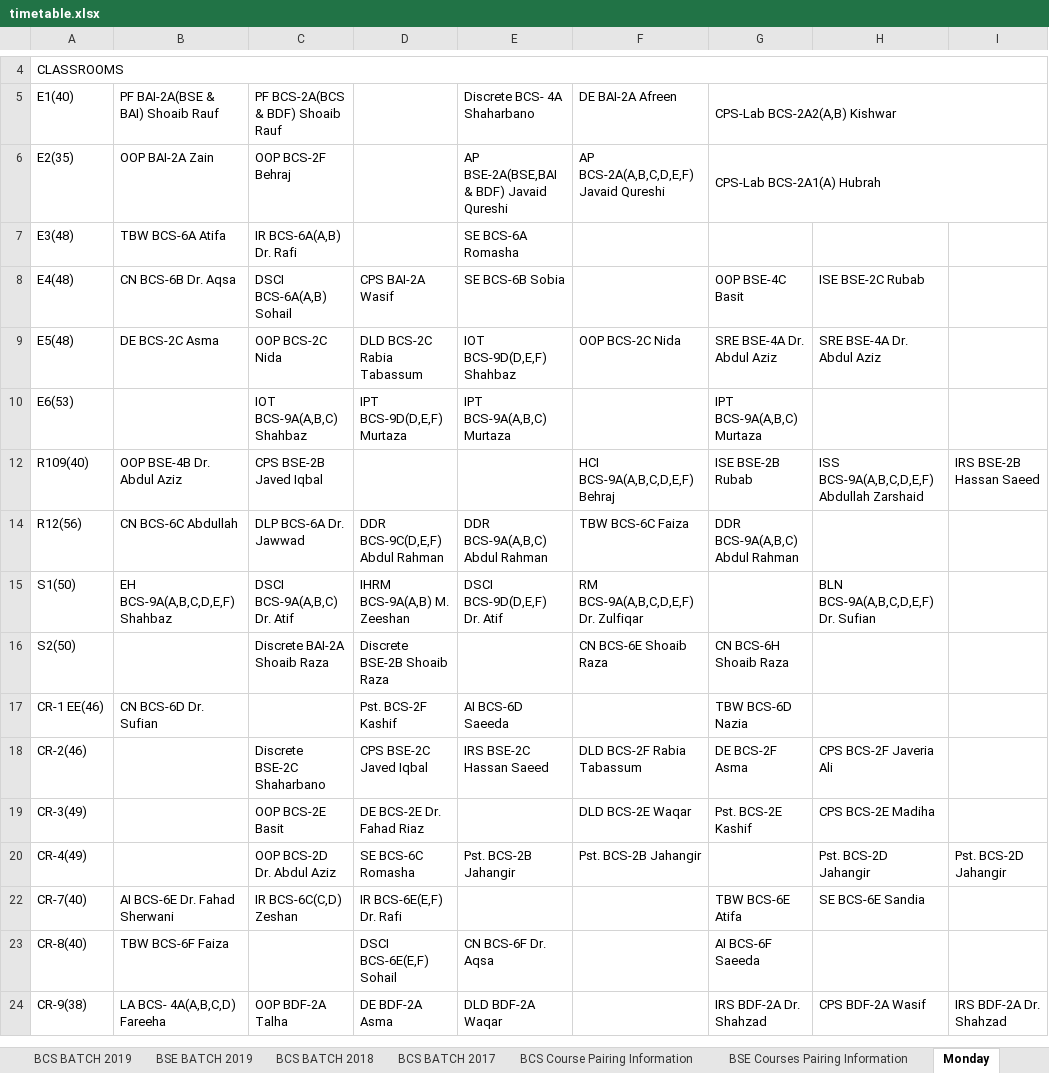
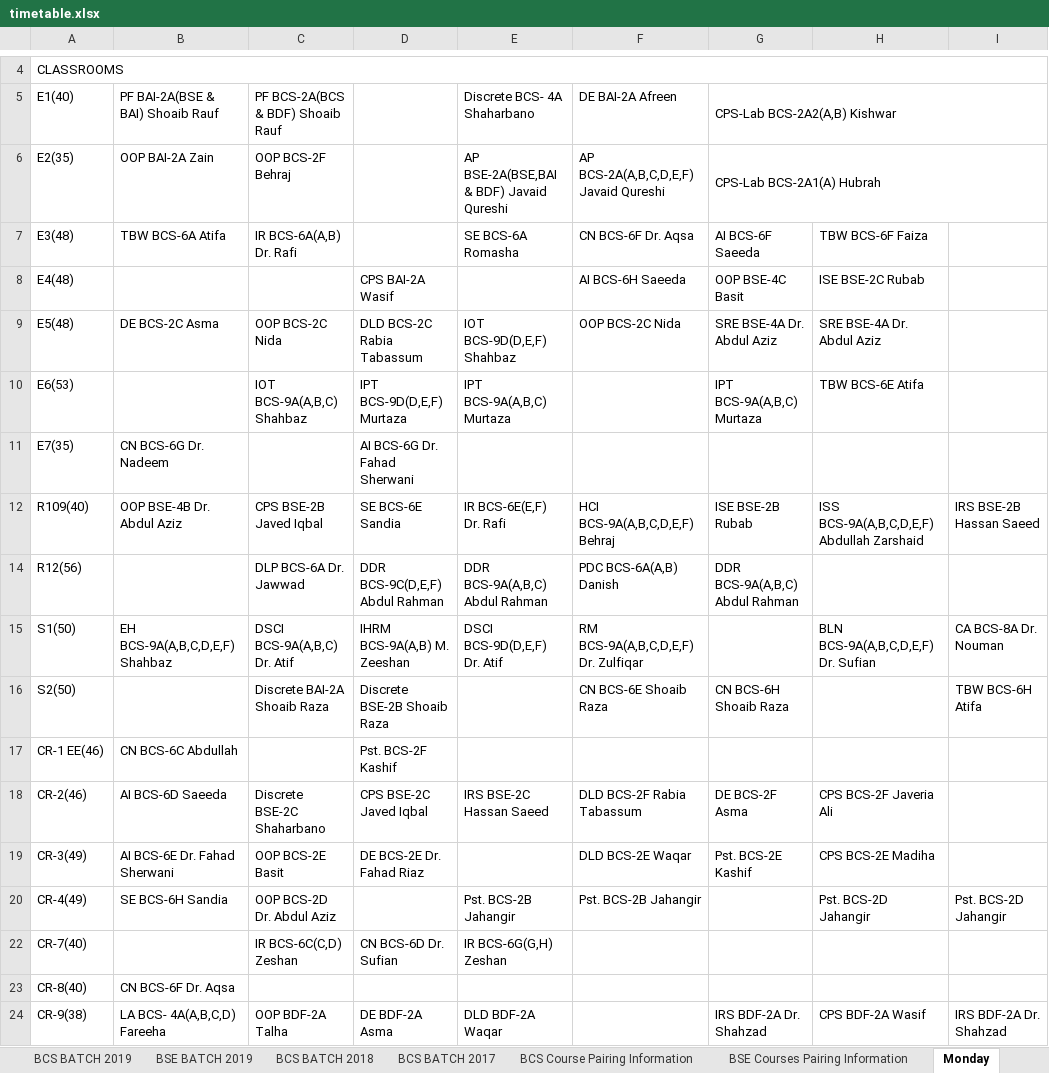
Before and after one commit to M1keZulu/veryFASTAPI, an Excel workbook: timetable.xlsx, sheet Monday, drawn as a sheet; only a part is shown, gaps mark what is left out; values as stored, in another font and other column widths than the file's, no cell formats; the diff covers the shown part only; the diff names each change by its address in the sheet, - before the commit and + after, or states it on an @@ line.

```diff
--- a/timetable.xlsx (sheet Monday)
+++ b/timetable.xlsx (sheet Monday)
-F7: (empty)
+F7: CN BCS-6F Dr. Aqsa
-G7: (empty)
+G7: AI BCS-6F Saeeda
-H7: (empty)
+H7: TBW BCS-6F Faiza
-B8: CN BCS-6B Dr. Aqsa
+B8: (empty)
-C8: DSCI BCS-6A(A,B) Sohail
+C8: (empty)
-E8: SE BCS-6B Sobia
+E8: (empty)
-F8: (empty)
+F8: AI BCS-6H Saeeda
-H10: (empty)
+H10: TBW BCS-6E Atifa
+row 11: E7(35) | CN BCS-6G Dr. Nadeem |  | AI BCS-6G Dr. Fahad Sherwani
-D12: (empty)
+D12: SE BCS-6E Sandia
-E12: (empty)
+E12: IR BCS-6E(E,F) Dr. Rafi
-B14: CN BCS-6C Abdullah
+B14: (empty)
-F14: TBW BCS-6C Faiza
+F14: PDC BCS-6A(A,B) Danish
-I15: (empty)
+I15: CA BCS-8A Dr. Nouman
-I16: (empty)
+I16: TBW BCS-6H Atifa
-B17: CN BCS-6D Dr. Sufian
+B17: CN BCS-6C Abdullah
-E17: AI BCS-6D Saeeda
+E17: (empty)
-G17: TBW BCS-6D Nazia
+G17: (empty)
-B18: (empty)
+B18: AI BCS-6D Saeeda
-B19: (empty)
+B19: AI BCS-6E Dr. Fahad Sherwani
-B20: (empty)
+B20: SE BCS-6H Sandia
-D20: SE BCS-6C Romasha
+D20: (empty)
-B22: AI BCS-6E Dr. Fahad Sherwani
+B22: (empty)
-D22: IR BCS-6E(E,F) Dr. Rafi
+D22: CN BCS-6D Dr. Sufian
-E22: (empty)
+E22: IR BCS-6G(G,H) Zeshan
-G22: TBW BCS-6E Atifa
+G22: (empty)
-H22: SE BCS-6E Sandia
+H22: (empty)
-B23: TBW BCS-6F Faiza
+B23: CN BCS-6F Dr. Aqsa
-D23: DSCI BCS-6E(E,F) Sohail
+D23: (empty)
-E23: CN BCS-6F Dr. Aqsa
+E23: (empty)
-G23: AI BCS-6F Saeeda
+G23: (empty)
```
Also changed, not shown: 17 edited cells elsewhere in this sheet, sheet Friday, sheet Thursday, sheet Wednesday, sheet Tuesday, sheet SPRING-2021, cell formats, charts or pictures.
